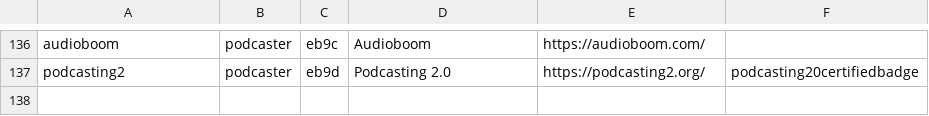
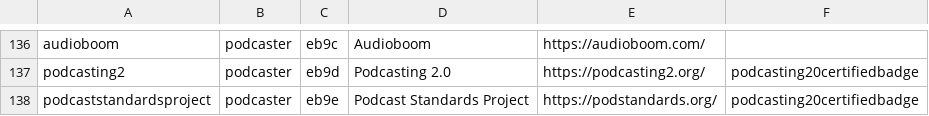
Before and after one commit to leoherzog/podcastfont, a CSV file: src/character-map/PodcastFont.csv, drawn as a sheet; only a part is shown, gaps mark what is left out; the diff names each change by its address in the sheet, - before the commit and + after, or states it on an @@ line.

Commit message:
add Podcast Standards Project

```diff
--- a/src/character-map/PodcastFont.csv
+++ b/src/character-map/PodcastFont.csv
+row 138: podcaststandardsproject | podcaster | eb9e | Podcast Standards Project | https://podstandards.org/ | podcasting20certifiedbadge
```
Also changed, not shown: 1 other file.
